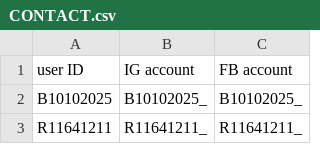
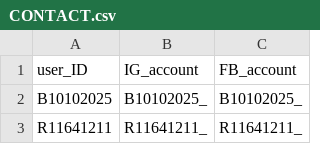
Before and after one commit to namwoam/study-connect, a CSV file: study-connect-backend/app/db/create-db/CONTACT.csv, drawn as a sheet; only a part is shown.

```diff
--- a/study-connect-backend/app/db/create-db/CONTACT.csv
+++ b/study-connect-backend/app/db/create-db/CONTACT.csv
@@ -1,2 +1,2 @@
-user ID,IG account,FB account
+user_ID,IG_account,FB_account
 B10102025,B10102025_,B10102025_
```
Also changed, not shown: 4 other files.
